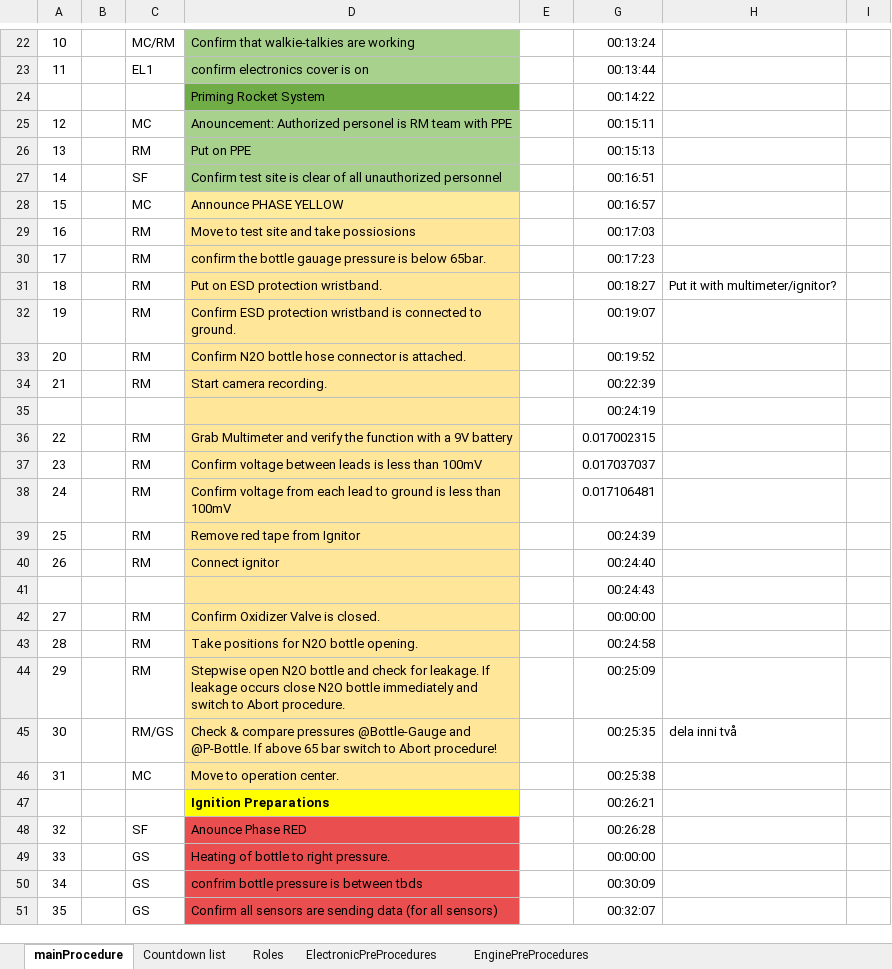
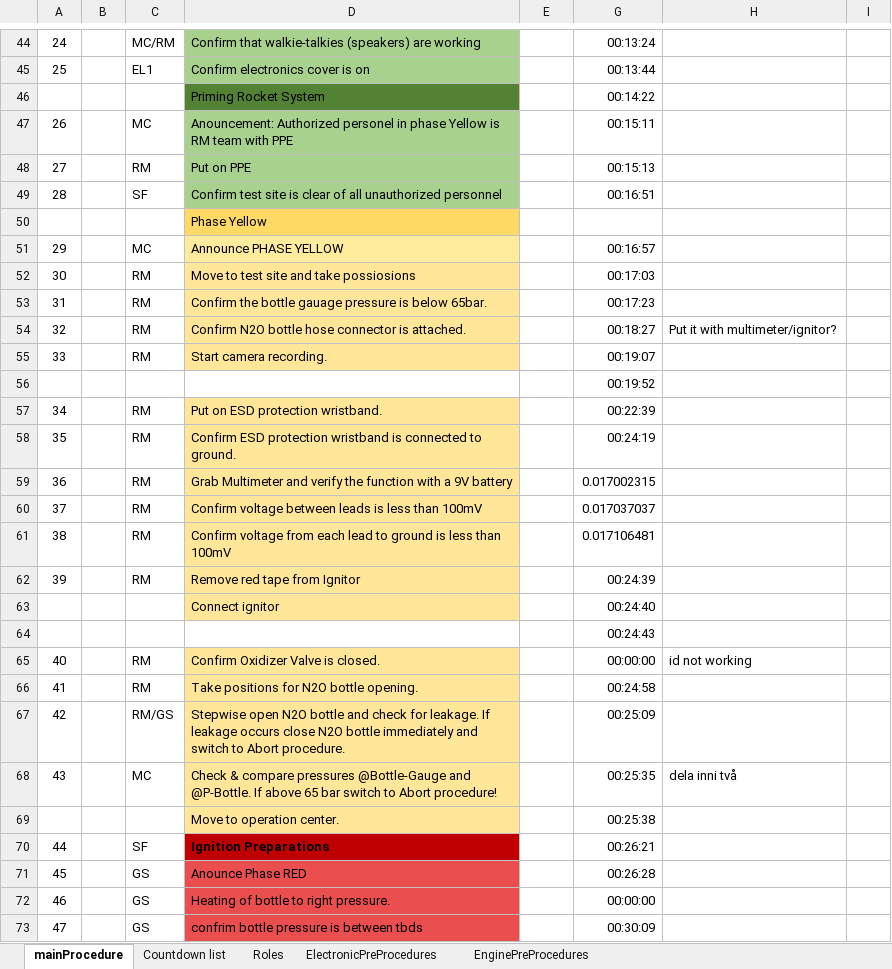
Before and after one commit to finhan-2/RavenProcedure, an Excel workbook: mainProcedure.xlsm, sheet mainProcedure, drawn as a sheet; only a part is shown, gaps mark what is left out; the shorter side is filled out with more unchanged rows; values as stored, in another font and other column widths than the file's, no borders; charts and pictures and conditional formats not drawn; removed rows and columns are numbered as before the commit, all else as after; the diff covers the shown part only; the diff names each change by its address in the sheet, - before the commit and + after, or states it on an @@ line.

Commit message:
Fixed main Procedures

```diff
--- a/mainProcedure.xlsm (sheet mainProcedure)
+++ b/mainProcedure.xlsm (sheet mainProcedure)
@@ column A renumbered from row 14 down @@
-D44: Confirm that walkie-talkies are working
+D44: Confirm that walkie-talkies (speakers) are working
-D45: confirm electronics cover is on
+D45: Confirm electronics cover is on
-D46 fill: #70AD47
+D46 fill: #548235
-D47: …Authorized personel is RM…
+D47: …Authorized personel in phase Yellow is RM…
+row 50:  |  |  | Phase Yellow
-D53: confirm the bottle…
+D53: Confirm the bottle…
-D54: Put on ESD protection wristband.
+D54: Confirm N2O bottle hose connector is attached.
-D55: Confirm ESD protection wristband is connected to ground.
+D55: Start camera recording.
+row 56:  |  |  |  | FALSE | 00:19:52
-D57: Confirm N2O bottle hose connector is attached.
+D57: Put on ESD protection wristband.
-G57: 00:19:52
+G57: 00:22:39
-D58: Start camera recording.
+D58: Confirm ESD protection wristband is connected to ground.
-G58: 00:22:39
+G58: 00:24:19
-row 35:  |  |  |  | FALSE | 00:24:19
-C63: RM
+C63: (empty)
-D64 fill: #FFE699
+D64 fill: none
-H65: (empty)
+H65: id not working
-C67: RM
+C67: RM/GS
-C68: RM/GS
+C68: MC
-C69: MC
+C69: (empty)
-C70: (empty)
+C70: SF
-D70 fill: #FFFF00
+D70 fill: #C00000
-C71: SF
+C71: GS
```
Also changed, not shown: 23 added rows, 1 removed row, 20 edited cells and cell formats elsewhere in this sheet, sheet ElectronicPreProcedures, formulas that keep their value, charts or pictures.
